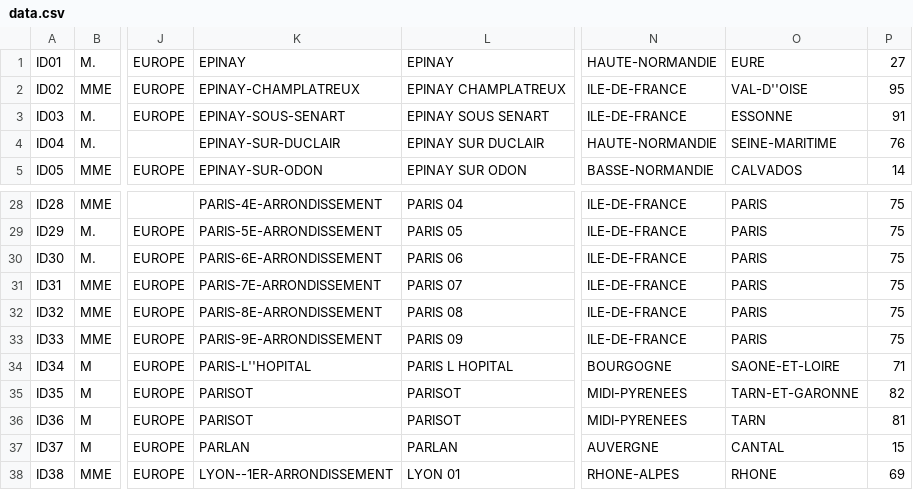
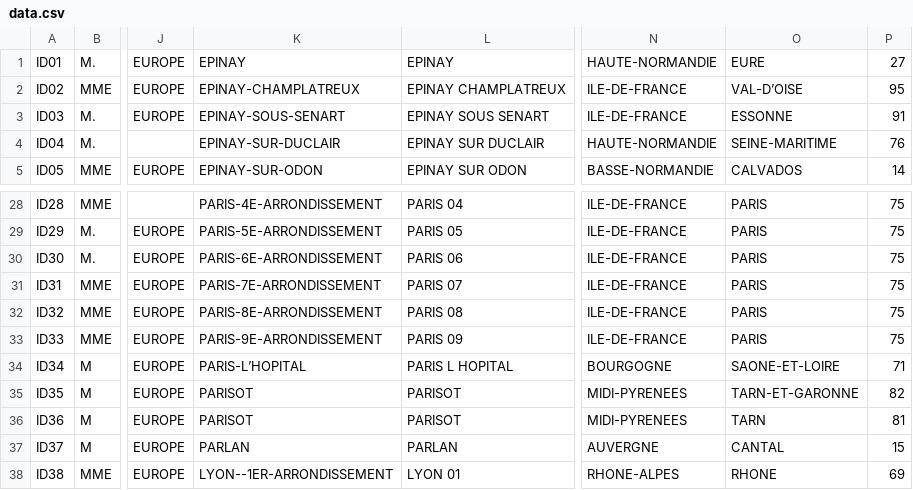
Before and after one commit to kmatrosova/iqdbms, a CSV file: data.csv, drawn as a sheet; only a part is shown, gaps mark what is left out; the diff names each change by its address in the sheet, - before the commit and + after, or states it on an @@ line.

```diff
--- a/data.csv
+++ b/data.csv
-O2: VAL-D''OISE
+O2: VAL-D’OISE
-K34: PARIS-L''HOPITAL
+K34: PARIS-L’HOPITAL
```
Also changed, not shown: ddre.csv, 6 other files.
